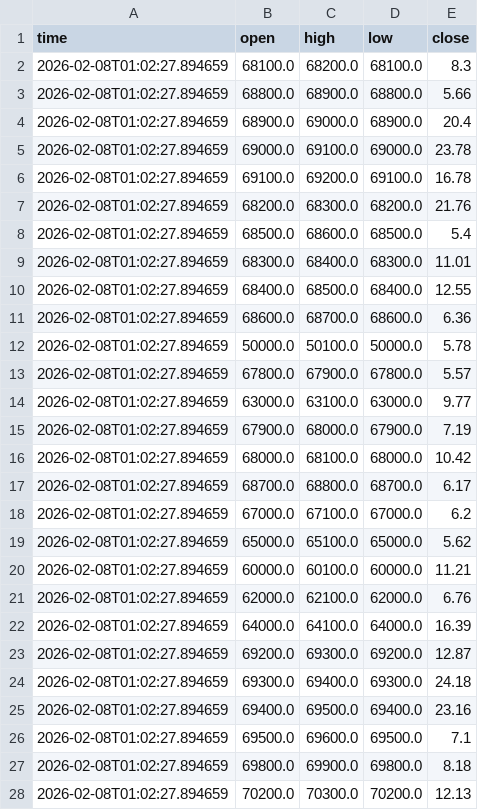
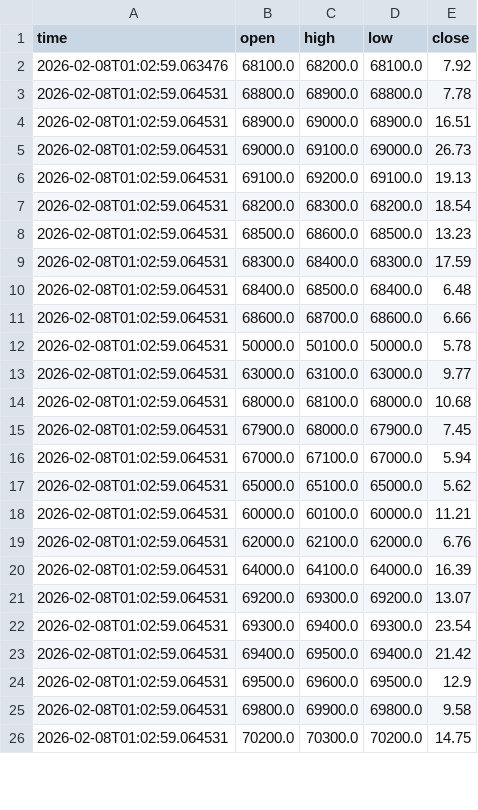
Before and after one commit to cientryandroid-bot/BTC_Liquidity, a CSV file: muros_institucionales.csv, drawn as a sheet; only a part is shown; the diff covers the shown part only.

Commit message:
Auto-Update 01:02:59

```diff
--- a/muros_institucionales.csv
+++ b/muros_institucionales.csv
@@ -1,28 +1,26 @@
 time,open,high,low,close
-2026-02-08T01:02:27.894659,68100.0,68200.0,68100.0,8.3
-2026-02-08T01:02:27.894659,68800.0,68900.0,68800.0,5.66
-2026-02-08T01:02:27.894659,68900.0,69000.0,68900.0,20.4
-2026-02-08T01:02:27.894659,69000.0,69100.0,69000.0,23.78
-2026-02-08T01:02:27.894659,69100.0,69200.0,69100.0,16.78
-2026-02-08T01:02:27.894659,68200.0,68300.0,68200.0,21.76
-2026-02-08T01:02:27.894659,68500.0,68600.0,68500.0,5.4
-2026-02-08T01:02:27.894659,68300.0,68400.0,68300.0,11.01
-2026-02-08T01:02:27.894659,68400.0,68500.0,68400.0,12.55
-2026-02-08T01:02:27.894659,68600.0,68700.0,68600.0,6.36
-2026-02-08T01:02:27.894659,50000.0,50100.0,50000.0,5.78
-2026-02-08T01:02:27.894659,67800.0,67900.0,67800.0,5.57
-2026-02-08T01:02:27.894659,63000.0,63100.0,63000.0,9.77
-2026-02-08T01:02:27.894659,67900.0,68000.0,67900.0,7.19
-2026-02-08T01:02:27.894659,68000.0,68100.0,68000.0,10.42
-2026-02-08T01:02:27.894659,68700.0,68800.0,68700.0,6.17
-2026-02-08T01:02:27.894659,67000.0,67100.0,67000.0,6.2
-2026-02-08T01:02:27.894659,65000.0,65100.0,65000.0,5.62
-2026-02-08T01:02:27.894659,60000.0,60100.0,60000.0,11.21
-2026-02-08T01:02:27.894659,62000.0,62100.0,62000.0,6.76
-2026-02-08T01:02:27.894659,64000.0,64100.0,64000.0,16.39
-2026-02-08T01:02:27.894659,69200.0,69300.0,69200.0,12.87
-2026-02-08T01:02:27.894659,69300.0,69400.0,69300.0,24.18
-2026-02-08T01:02:27.894659,69400.0,69500.0,69400.0,23.16
-2026-02-08T01:02:27.894659,69500.0,69600.0,69500.0,7.1
-2026-02-08T01:02:27.894659,69800.0,69900.0,69800.0,8.18
-2026-02-08T01:02:27.894659,70200.0,70300.0,70200.0,12.13
+2026-02-08T01:02:59.063476,68100.0,68200.0,68100.0,7.92
+2026-02-08T01:02:59.064531,68800.0,68900.0,68800.0,7.78
+2026-02-08T01:02:59.064531,68900.0,69000.0,68900.0,16.51
+2026-02-08T01:02:59.064531,69000.0,69100.0,69000.0,26.73
+2026-02-08T01:02:59.064531,69100.0,69200.0,69100.0,19.13
+2026-02-08T01:02:59.064531,68200.0,68300.0,68200.0,18.54
+2026-02-08T01:02:59.064531,68500.0,68600.0,68500.0,13.23
+2026-02-08T01:02:59.064531,68300.0,68400.0,68300.0,17.59
+2026-02-08T01:02:59.064531,68400.0,68500.0,68400.0,6.48
+2026-02-08T01:02:59.064531,68600.0,68700.0,68600.0,6.66
+2026-02-08T01:02:59.064531,50000.0,50100.0,50000.0,5.78
+2026-02-08T01:02:59.064531,63000.0,63100.0,63000.0,9.77
+2026-02-08T01:02:59.064531,68000.0,68100.0,68000.0,10.68
+2026-02-08T01:02:59.064531,67900.0,68000.0,67900.0,7.45
+2026-02-08T01:02:59.064531,67000.0,67100.0,67000.0,5.94
+2026-02-08T01:02:59.064531,65000.0,65100.0,65000.0,5.62
+2026-02-08T01:02:59.064531,60000.0,60100.0,60000.0,11.21
+2026-02-08T01:02:59.064531,62000.0,62100.0,62000.0,6.76
+2026-02-08T01:02:59.064531,64000.0,64100.0,64000.0,16.39
+2026-02-08T01:02:59.064531,69200.0,69300.0,69200.0,13.07
+2026-02-08T01:02:59.064531,69300.0,69400.0,69300.0,23.54
+2026-02-08T01:02:59.064531,69400.0,69500.0,69400.0,21.42
+2026-02-08T01:02:59.064531,69500.0,69600.0,69500.0,12.9
+2026-02-08T01:02:59.064531,69800.0,69900.0,69800.0,9.58
+2026-02-08T01:02:59.064531,70200.0,70300.0,70200.0,14.75
```
Also changed, not shown: 2 added rows, 2 removed rows and 13 edited cells elsewhere in this file.
